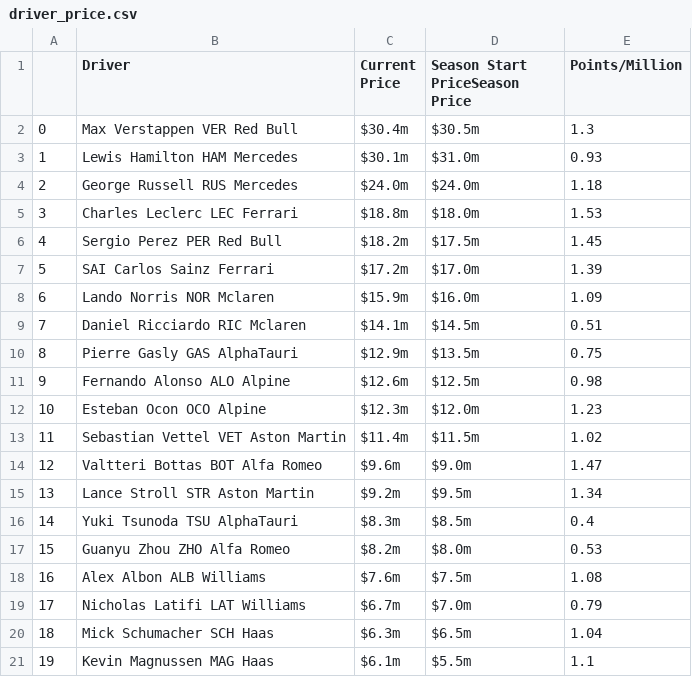
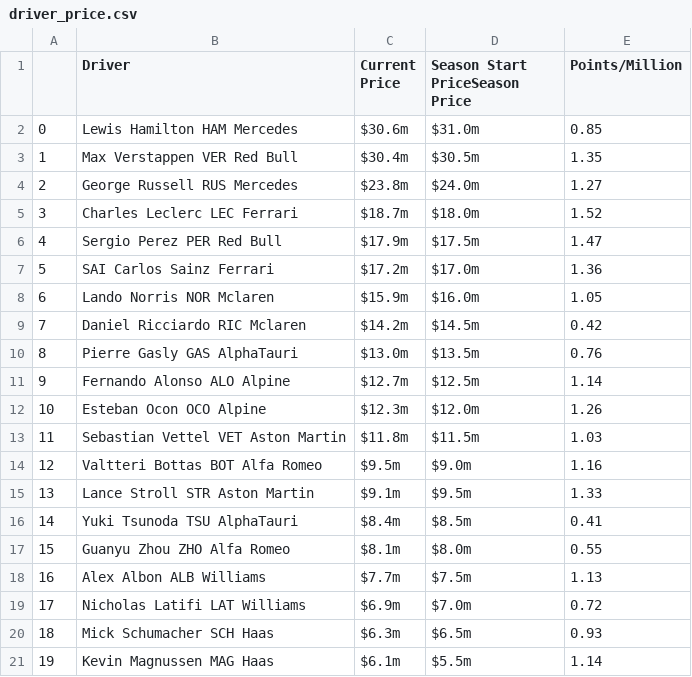
Before and after one commit to leroyJr/f1_data_analysis, a CSV file: src/notebooks/f1_fantasy_track/data/raw/driver_price.csv, drawn as a sheet.

```diff
--- a/src/notebooks/f1_fantasy_track/data/raw/driver_price.csv
+++ b/src/notebooks/f1_fantasy_track/data/raw/driver_price.csv
@@ -1,21 +1,21 @@
 |Driver|Current Price|Season Start PriceSeason Price|Points/Million
-0|Max Verstappen  VER  Red Bull|$30.4m|$30.5m|1.3
-1|Lewis Hamilton  HAM  Mercedes|$30.1m|$31.0m|0.93
-2|George Russell  RUS  Mercedes|$24.0m|$24.0m|1.18
-3|Charles Leclerc  LEC  Ferrari|$18.8m|$18.0m|1.53
-4|Sergio Perez  PER  Red Bull|$18.2m|$17.5m|1.45
-5|SAI  Carlos Sainz  Ferrari|$17.2m|$17.0m|1.39
-6|Lando Norris  NOR  Mclaren|$15.9m|$16.0m|1.09
-7|Daniel Ricciardo  RIC  Mclaren|$14.1m|$14.5m|0.51
-8|Pierre Gasly  GAS  AlphaTauri|$12.9m|$13.5m|0.75
-9|Fernando Alonso  ALO  Alpine|$12.6m|$12.5m|0.98
-10|Esteban Ocon  OCO  Alpine|$12.3m|$12.0m|1.23
-11|Sebastian Vettel  VET  Aston Martin|$11.4m|$11.5m|1.02
-12|Valtteri Bottas  BOT  Alfa Romeo|$9.6m|$9.0m|1.47
-13|Lance Stroll  STR  Aston Martin|$9.2m|$9.5m|1.34
-14|Yuki Tsunoda  TSU  AlphaTauri|$8.3m|$8.5m|0.4
-15|Guanyu Zhou  ZHO  Alfa Romeo|$8.2m|$8.0m|0.53
-16|Alex Albon  ALB  Williams|$7.6m|$7.5m|1.08
-17|Nicholas Latifi  LAT  Williams|$6.7m|$7.0m|0.79
-18|Mick Schumacher  SCH  Haas|$6.3m|$6.5m|1.04
-19|Kevin Magnussen  MAG  Haas|$6.1m|$5.5m|1.1
+0|Lewis Hamilton  HAM  Mercedes|$30.6m|$31.0m|0.85
+1|Max Verstappen  VER  Red Bull|$30.4m|$30.5m|1.35
+2|George Russell  RUS  Mercedes|$23.8m|$24.0m|1.27
+3|Charles Leclerc  LEC  Ferrari|$18.7m|$18.0m|1.52
+4|Sergio Perez  PER  Red Bull|$17.9m|$17.5m|1.47
+5|SAI  Carlos Sainz  Ferrari|$17.2m|$17.0m|1.36
+6|Lando Norris  NOR  Mclaren|$15.9m|$16.0m|1.05
+7|Daniel Ricciardo  RIC  Mclaren|$14.2m|$14.5m|0.42
+8|Pierre Gasly  GAS  AlphaTauri|$13.0m|$13.5m|0.76
+9|Fernando Alonso  ALO  Alpine|$12.7m|$12.5m|1.14
+10|Esteban Ocon  OCO  Alpine|$12.3m|$12.0m|1.26
+11|Sebastian Vettel  VET  Aston Martin|$11.8m|$11.5m|1.03
+12|Valtteri Bottas  BOT  Alfa Romeo|$9.5m|$9.0m|1.16
+13|Lance Stroll  STR  Aston Martin|$9.1m|$9.5m|1.33
+14|Yuki Tsunoda  TSU  AlphaTauri|$8.4m|$8.5m|0.41
+15|Guanyu Zhou  ZHO  Alfa Romeo|$8.1m|$8.0m|0.55
+16|Alex Albon  ALB  Williams|$7.7m|$7.5m|1.13
+17|Nicholas Latifi  LAT  Williams|$6.9m|$7.0m|0.72
+18|Mick Schumacher  SCH  Haas|$6.3m|$6.5m|0.93
+19|Kevin Magnussen  MAG  Haas|$6.1m|$5.5m|1.14
```
Also changed, not shown: src/notebooks/f1_fantasy_track/data/raw/driver_pts.csv, src/notebooks/f1_fantasy_track/data/raw/team_price.csv, 28 other files.
